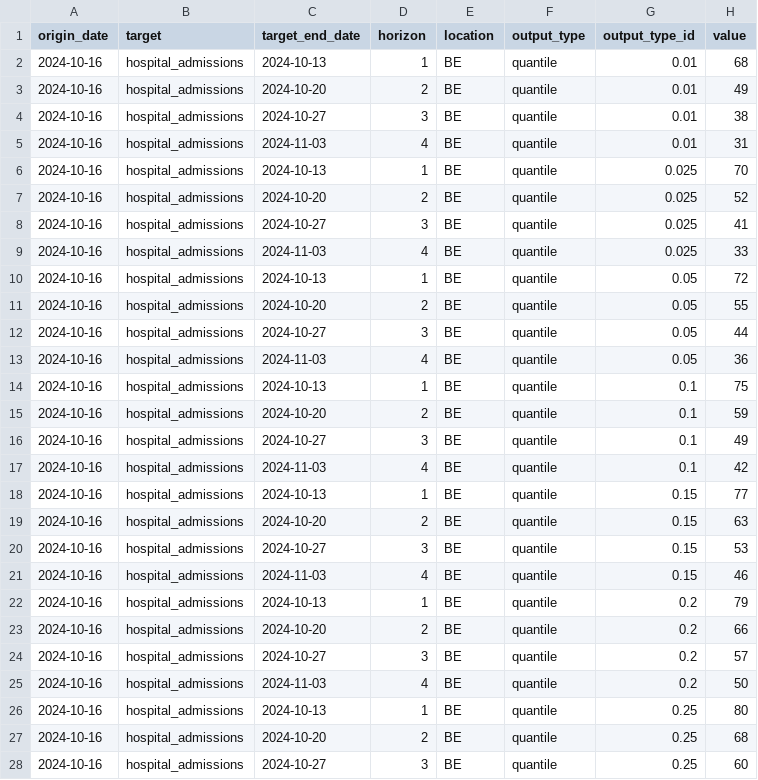
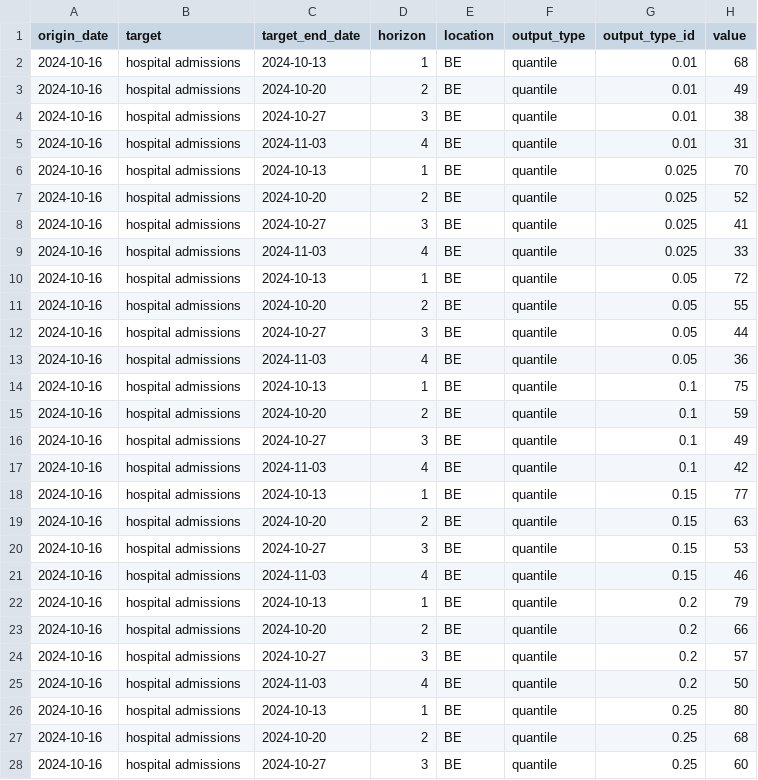
Before and after one commit to vinkenoogm/RespiCast-Covid19, a CSV file: model-output/ISI-CovTestModel/2024-10-16-ISI-CovTestModel.csv, drawn as a sheet; only a part is shown; the diff covers the shown part only.

Commit message:
Update 2024-10-16-ISI-CovTestModel.csv

```diff
--- a/model-output/ISI-CovTestModel/2024-10-16-ISI-CovTestModel.csv
+++ b/model-output/ISI-CovTestModel/2024-10-16-ISI-CovTestModel.csv
@@ -1,28 +1,28 @@
 origin_date,target,target_end_date,horizon,location,output_type,output_type_id,value
-2024-10-16,hospital_admissions,2024-10-13,1,BE,quantile,0.01,68
-2024-10-16,hospital_admissions,2024-10-20,2,BE,quantile,0.01,49
-2024-10-16,hospital_admissions,2024-10-27,3,BE,quantile,0.01,38
-2024-10-16,hospital_admissions,2024-11-03,4,BE,quantile,0.01,31
-2024-10-16,hospital_admissions,2024-10-13,1,BE,quantile,0.025,70
-2024-10-16,hospital_admissions,2024-10-20,2,BE,quantile,0.025,52
-2024-10-16,hospital_admissions,2024-10-27,3,BE,quantile,0.025,41
-2024-10-16,hospital_admissions,2024-11-03,4,BE,quantile,0.025,33
-2024-10-16,hospital_admissions,2024-10-13,1,BE,quantile,0.05,72
-2024-10-16,hospital_admissions,2024-10-20,2,BE,quantile,0.05,55
-2024-10-16,hospital_admissions,2024-10-27,3,BE,quantile,0.05,44
-2024-10-16,hospital_admissions,2024-11-03,4,BE,quantile,0.05,36
-2024-10-16,hospital_admissions,2024-10-13,1,BE,quantile,0.1,75
-2024-10-16,hospital_admissions,2024-10-20,2,BE,quantile,0.1,59
-2024-10-16,hospital_admissions,2024-10-27,3,BE,quantile,0.1,49
-2024-10-16,hospital_admissions,2024-11-03,4,BE,quantile,0.1,42
-2024-10-16,hospital_admissions,2024-10-13,1,BE,quantile,0.15,77
-2024-10-16,hospital_admissions,2024-10-20,2,BE,quantile,0.15,63
-2024-10-16,hospital_admissions,2024-10-27,3,BE,quantile,0.15,53
-2024-10-16,hospital_admissions,2024-11-03,4,BE,quantile,0.15,46
-2024-10-16,hospital_admissions,2024-10-13,1,BE,quantile,0.2,79
-2024-10-16,hospital_admissions,2024-10-20,2,BE,quantile,0.2,66
-2024-10-16,hospital_admissions,2024-10-27,3,BE,quantile,0.2,57
-2024-10-16,hospital_admissions,2024-11-03,4,BE,quantile,0.2,50
-2024-10-16,hospital_admissions,2024-10-13,1,BE,quantile,0.25,80
-2024-10-16,hospital_admissions,2024-10-20,2,BE,quantile,0.25,68
-2024-10-16,hospital_admissions,2024-10-27,3,BE,quantile,0.25,60
+2024-10-16,hospital admissions,2024-10-13,1,BE,quantile,0.01,68
+2024-10-16,hospital admissions,2024-10-20,2,BE,quantile,0.01,49
+2024-10-16,hospital admissions,2024-10-27,3,BE,quantile,0.01,38
+2024-10-16,hospital admissions,2024-11-03,4,BE,quantile,0.01,31
+2024-10-16,hospital admissions,2024-10-13,1,BE,quantile,0.025,70
+2024-10-16,hospital admissions,2024-10-20,2,BE,quantile,0.025,52
+2024-10-16,hospital admissions,2024-10-27,3,BE,quantile,0.025,41
+2024-10-16,hospital admissions,2024-11-03,4,BE,quantile,0.025,33
+2024-10-16,hospital admissions,2024-10-13,1,BE,quantile,0.05,72
+2024-10-16,hospital admissions,2024-10-20,2,BE,quantile,0.05,55
+2024-10-16,hospital admissions,2024-10-27,3,BE,quantile,0.05,44
+2024-10-16,hospital admissions,2024-11-03,4,BE,quantile,0.05,36
+2024-10-16,hospital admissions,2024-10-13,1,BE,quantile,0.1,75
+2024-10-16,hospital admissions,2024-10-20,2,BE,quantile,0.1,59
+2024-10-16,hospital admissions,2024-10-27,3,BE,quantile,0.1,49
+2024-10-16,hospital admissions,2024-11-03,4,BE,quantile,0.1,42
+2024-10-16,hospital admissions,2024-10-13,1,BE,quantile,0.15,77
+2024-10-16,hospital admissions,2024-10-20,2,BE,quantile,0.15,63
+2024-10-16,hospital admissions,2024-10-27,3,BE,quantile,0.15,53
+2024-10-16,hospital admissions,2024-11-03,4,BE,quantile,0.15,46
+2024-10-16,hospital admissions,2024-10-13,1,BE,quantile,0.2,79
+2024-10-16,hospital admissions,2024-10-20,2,BE,quantile,0.2,66
+2024-10-16,hospital admissions,2024-10-27,3,BE,quantile,0.2,57
+2024-10-16,hospital admissions,2024-11-03,4,BE,quantile,0.2,50
+2024-10-16,hospital admissions,2024-10-13,1,BE,quantile,0.25,80
+2024-10-16,hospital admissions,2024-10-20,2,BE,quantile,0.25,68
+2024-10-16,hospital admissions,2024-10-27,3,BE,quantile,0.25,60
```
Also changed, not shown: 69 edited cells elsewhere in this file.
